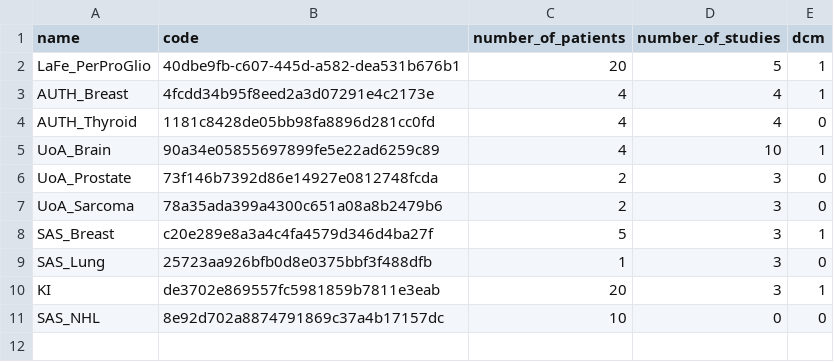
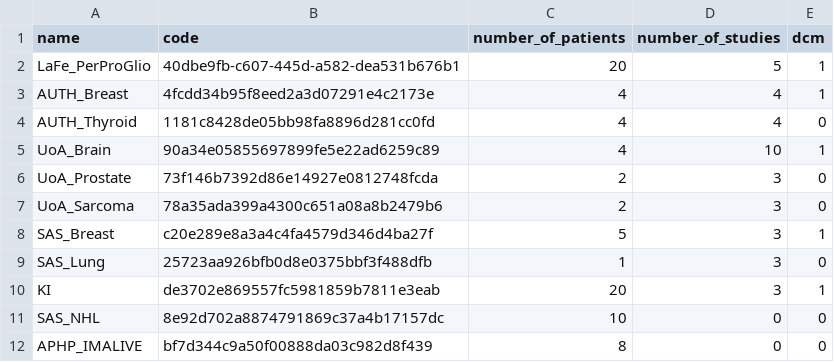
Before and after one commit to EUCAIM/etl-toolset, a CSV file: scripts/config.csv, drawn as a sheet; the diff names each change by its address in the sheet, - before the commit and + after, or states it on an @@ line.

Commit message:
Adds coverage needed for APHP IMALIVE mapping work in progress

```diff
--- a/scripts/config.csv
+++ b/scripts/config.csv
+row 12: APHP_IMALIVE | bf7d344c9a50f00888da03c982d8f439 | 8 | 0 | 0
```
Also changed, not shown: 3 other files.
